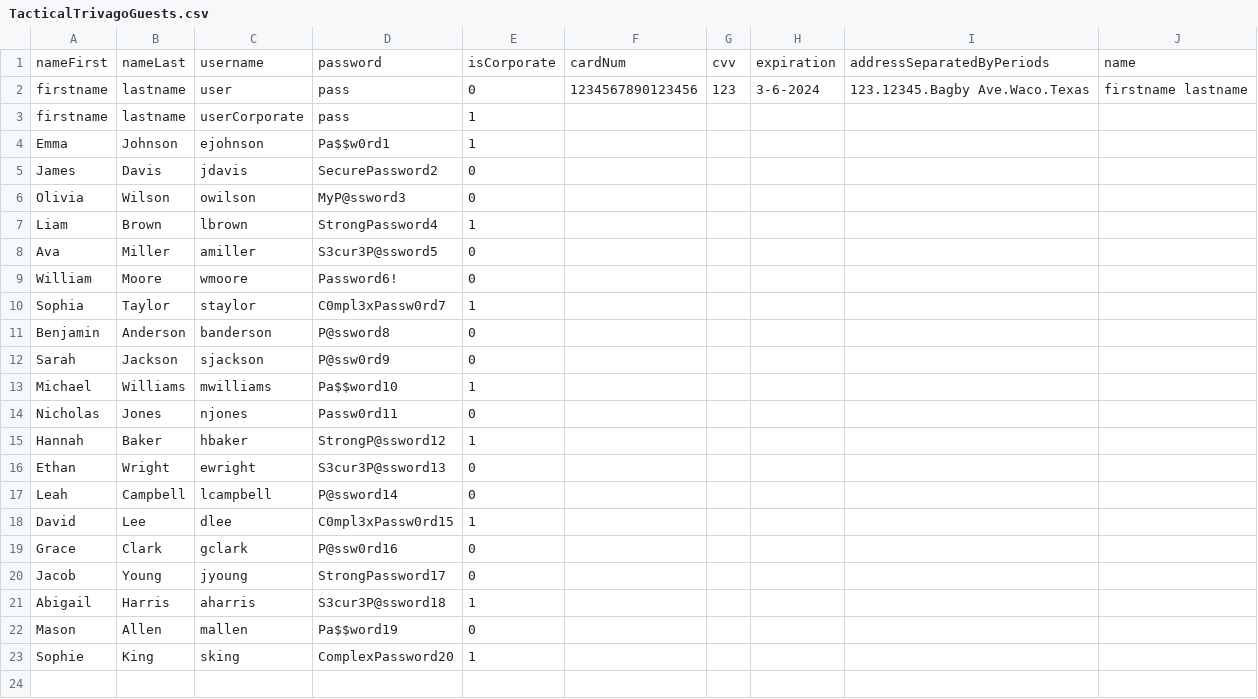
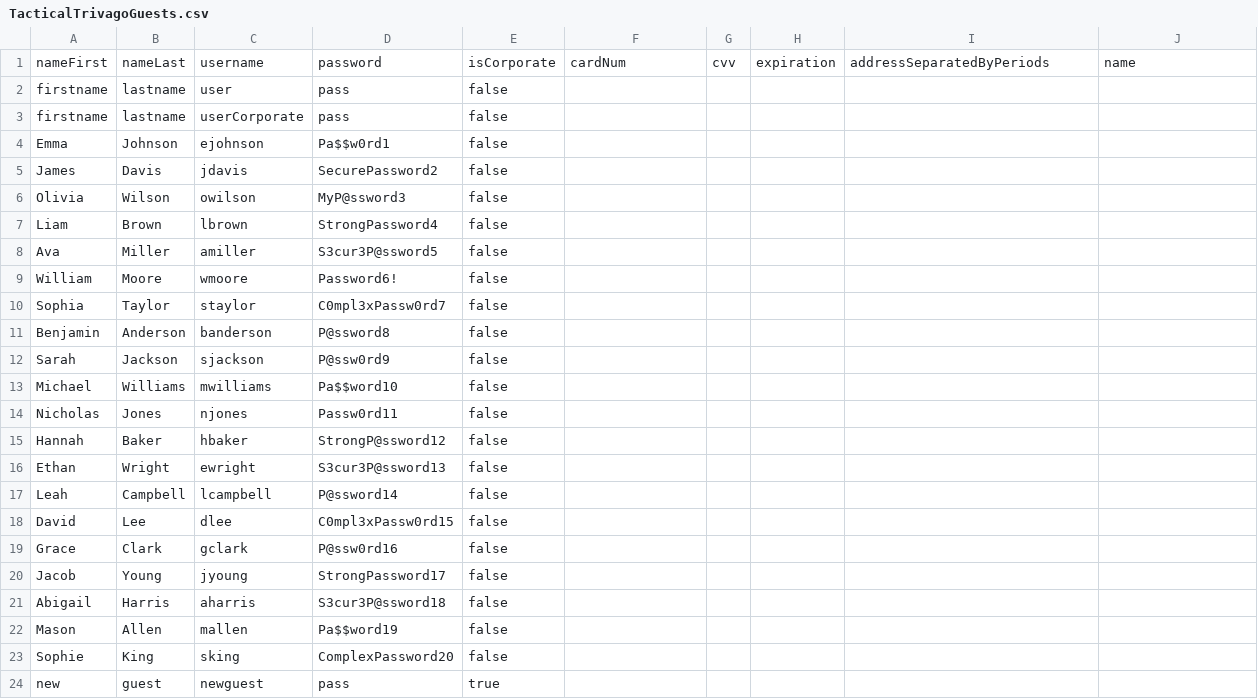
Before and after one commit to alexkubicek/TacticalTrivago, a CSV file: src/main/resources/TacticalTrivagoGuests.csv, drawn as a sheet.

```diff
--- a/src/main/resources/TacticalTrivagoGuests.csv
+++ b/src/main/resources/TacticalTrivagoGuests.csv
@@ -1,23 +1,24 @@
 nameFirst,nameLast,username,password,isCorporate,cardNum,cvv,expiration,addressSeparatedByPeriods,name
-firstname,lastname,user,pass,0,1234567890123456,123,3-6-2024,123.12345.Bagby Ave.Waco.Texas,firstname lastname
-firstname,lastname,userCorporate,pass,1
-Emma,Johnson,ejohnson,Pa$$w0rd1,1
-James,Davis,jdavis,SecurePassword2,0
-Olivia,Wilson,owilson,MyP@ssword3,0
-Liam,Brown,lbrown,StrongPassword4,1
-Ava,Miller,amiller,S3cur3P@ssword5,0
-William,Moore,wmoore,Password6!,0
-Sophia,Taylor,staylor,C0mpl3xPassw0rd7,1
-Benjamin,Anderson,banderson,P@ssword8,0
-Sarah,Jackson,sjackson,P@ssw0rd9,0
-Michael,Williams,mwilliams,Pa$$word10,1
-Nicholas,Jones,njones,Passw0rd11,0
-Hannah,Baker,hbaker,StrongP@ssword12,1
-Ethan,Wright,ewright,S3cur3P@ssword13,0
-Leah,Campbell,lcampbell,P@ssword14,0
-David,Lee,dlee,C0mpl3xPassw0rd15,1
-Grace,Clark,gclark,P@ssw0rd16,0
-Jacob,Young,jyoung,StrongPassword17,0
-Abigail,Harris,aharris,S3cur3P@ssword18,1
-Mason,Allen,mallen,Pa$$word19,0
-Sophie,King,sking,ComplexPassword20,1
+firstname,lastname,user,pass,false
+firstname,lastname,userCorporate,pass,false
+Emma,Johnson,ejohnson,Pa$$w0rd1,false
+James,Davis,jdavis,SecurePassword2,false
+Olivia,Wilson,owilson,MyP@ssword3,false
+Liam,Brown,lbrown,StrongPassword4,false
+Ava,Miller,amiller,S3cur3P@ssword5,false
+William,Moore,wmoore,Password6!,false
+Sophia,Taylor,staylor,C0mpl3xPassw0rd7,false
+Benjamin,Anderson,banderson,P@ssword8,false
+Sarah,Jackson,sjackson,P@ssw0rd9,false
+Michael,Williams,mwilliams,Pa$$word10,false
+Nicholas,Jones,njones,Passw0rd11,false
+Hannah,Baker,hbaker,StrongP@ssword12,false
+Ethan,Wright,ewright,S3cur3P@ssword13,false
+Leah,Campbell,lcampbell,P@ssword14,false
+David,Lee,dlee,C0mpl3xPassw0rd15,false
+Grace,Clark,gclark,P@ssw0rd16,false
+Jacob,Young,jyoung,StrongPassword17,false
+Abigail,Harris,aharris,S3cur3P@ssword18,false
+Mason,Allen,mallen,Pa$$word19,false
+Sophie,King,sking,ComplexPassword20,false
+new,guest,newguest,pass,true
```
Also changed, not shown: src/main/resources/TacticalTrivagoRooms.csv, 11 other files.
